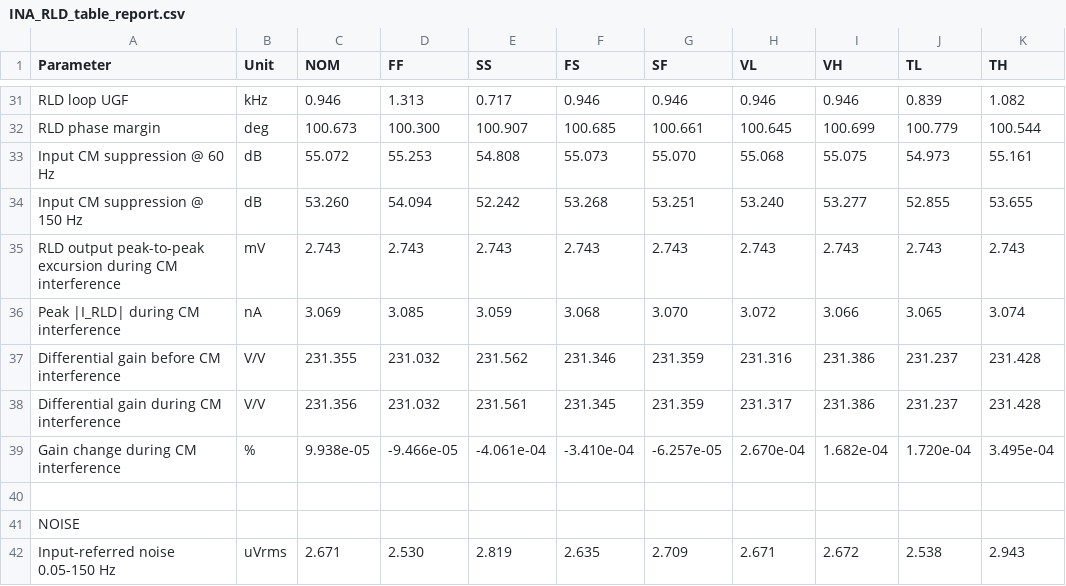
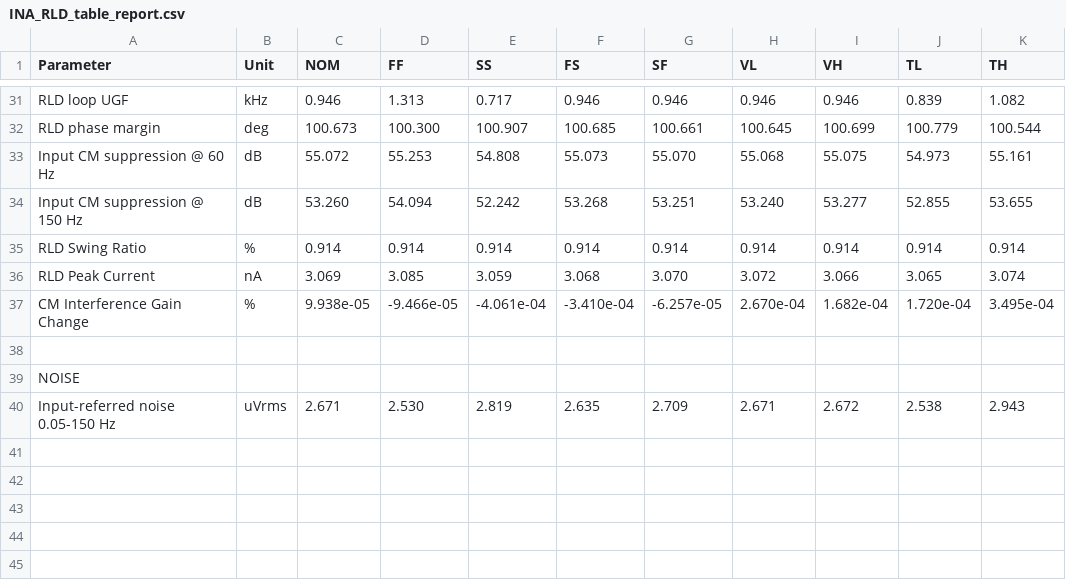
Before and after one commit to SeanWei0312/ECG_Acquisition_IC, a CSV file: Measurement_Results/IC_Simulation/INA_RLD/INA_RLD_table_report.csv, drawn as a sheet; only a part is shown, gaps mark what is left out.

```diff
--- a/Measurement_Results/IC_Simulation/INA_RLD/INA_RLD_table_report.csv
+++ b/Measurement_Results/IC_Simulation/INA_RLD/INA_RLD_table_report.csv
@@ -34,7 +34,5 @@ Input CM suppression @ 60 Hz,dB,55.072,55.253,54.808,55.073,55.070,55.068,55.075
 Input CM suppression @ 150 Hz,dB,53.260,54.094,52.242,53.268,53.251,53.240,53.277,52.855,53.655
-RLD output peak-to-peak excursion during CM interference,mV,2.743,2.743,2.743,2.743,2.743,2.743,2.743,2.743,2.743
-Peak |I_RLD| during CM interference,nA,3.069,3.085,3.059,3.068,3.070,3.072,3.066,3.065,3.074
-Differential gain before CM interference,V/V,231.355,231.032,231.562,231.346,231.359,231.316,231.386,231.237,231.428
-Differential gain during CM interference,V/V,231.356,231.032,231.561,231.345,231.359,231.317,231.386,231.237,231.428
-Gain change during CM interference,%,9.938e-05,-9.466e-05,-4.061e-04,-3.410e-04,-6.257e-05,2.670e-04,1.682e-04,1.720e-04,3.495e-04
+RLD Swing Ratio,%,0.914,0.914,0.914,0.914,0.914,0.914,0.914,0.914,0.914
+RLD Peak Current,nA,3.069,3.085,3.059,3.068,3.070,3.072,3.066,3.065,3.074
+CM Interference Gain Change,%,9.938e-05,-9.466e-05,-4.061e-04,-3.410e-04,-6.257e-05,2.670e-04,1.682e-04,1.720e-04,3.495e-04
 ,,,,,,,,,,
```
Also changed, not shown: Measurement_Results/IC_Simulation/INA_RLD/INA_RLD_worst_case_report.csv, Measurement_Results/IC_Simulation/INA_RLD/NOM.INA_RLD_summary.csv, 39 other files.
